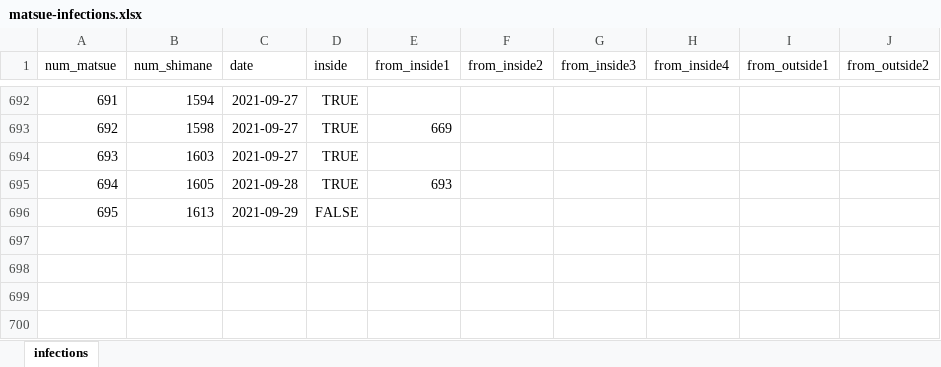
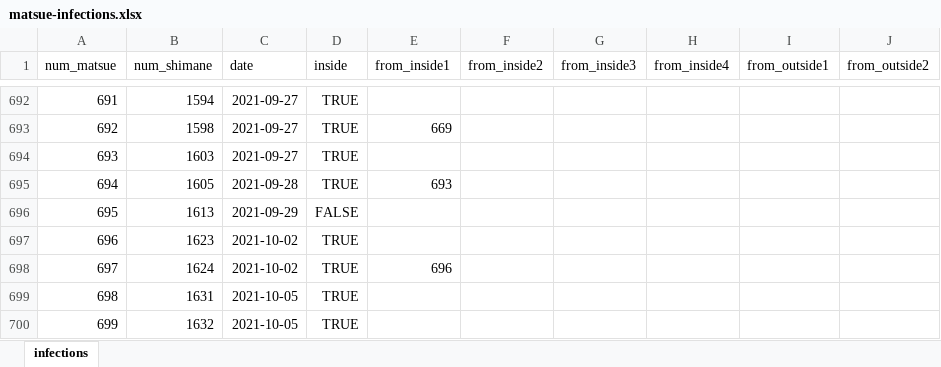
Before and after one commit to spiegel-im-spiegel/covid-2019-report, an Excel workbook: report/matsue/matsue-infections.xlsx, sheet infections, drawn as a sheet; only a part is shown, gaps mark what is left out; values as stored, in another font and other column widths than the file's, no borders; the diff names each change by its address in the sheet, - before the commit and + after, or states it on an @@ line.

Commit message:
Update reports

```diff
--- a/report/matsue/matsue-infections.xlsx (sheet infections)
+++ b/report/matsue/matsue-infections.xlsx (sheet infections)
+row 697: 696 | 1623 | 2021-10-02 | TRUE
+row 698: 697 | 1624 | 2021-10-02 | TRUE | 696
+row 699: 698 | 1631 | 2021-10-05 | TRUE
+row 700: 699 | 1632 | 2021-10-05 | TRUE
```
Also changed, not shown: 57 other files.
